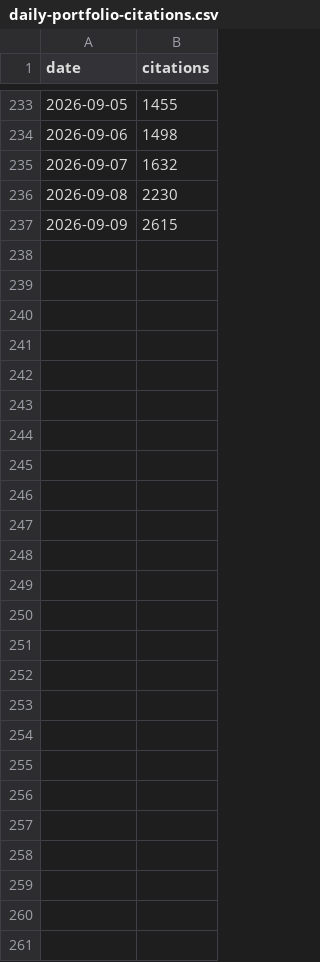
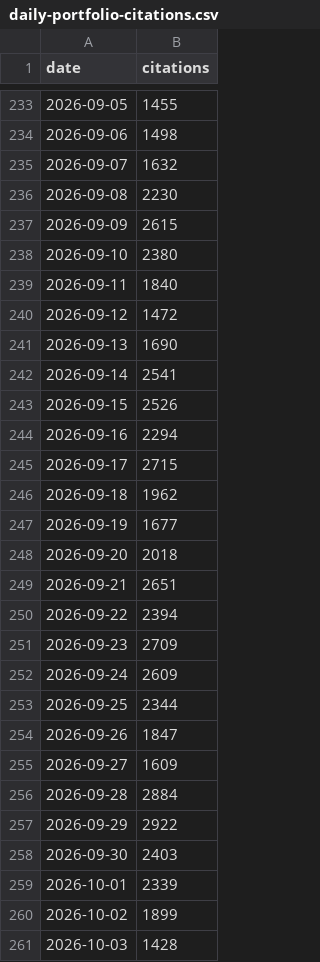
Before and after one commit to paultaki/get-cited-by-ai, a CSV file: data/daily-portfolio-citations.csv, drawn as a sheet; only a part is shown, gaps mark what is left out; the diff names each change by its address in the sheet, - before the commit and + after, or states it on an @@ line.

```diff
--- a/data/daily-portfolio-citations.csv
+++ b/data/daily-portfolio-citations.csv
+row 238: 2026-09-10 | 2380
+row 239: 2026-09-11 | 1840
+row 240: 2026-09-12 | 1472
+row 241: 2026-09-13 | 1690
+row 242: 2026-09-14 | 2541
+row 243: 2026-09-15 | 2526
+row 244: 2026-09-16 | 2294
+row 245: 2026-09-17 | 2715
+row 246: 2026-09-18 | 1962
+row 247: 2026-09-19 | 1677
+row 248: 2026-09-20 | 2018
+row 249: 2026-09-21 | 2651
+row 250: 2026-09-22 | 2394
+row 251: 2026-09-23 | 2709
+row 252: 2026-09-24 | 2609
+row 253: 2026-09-25 | 2344
+row 254: 2026-09-26 | 1847
+row 255: 2026-09-27 | 1609
+row 256: 2026-09-28 | 2884
+row 257: 2026-09-29 | 2922
+row 258: 2026-09-30 | 2403
+row 259: 2026-10-01 | 2339
+row 260: 2026-10-02 | 1899
+row 261: 2026-10-03 | 1428
```
Also changed, not shown: data/weekly-cumulative-citations.csv, 5 other files.
